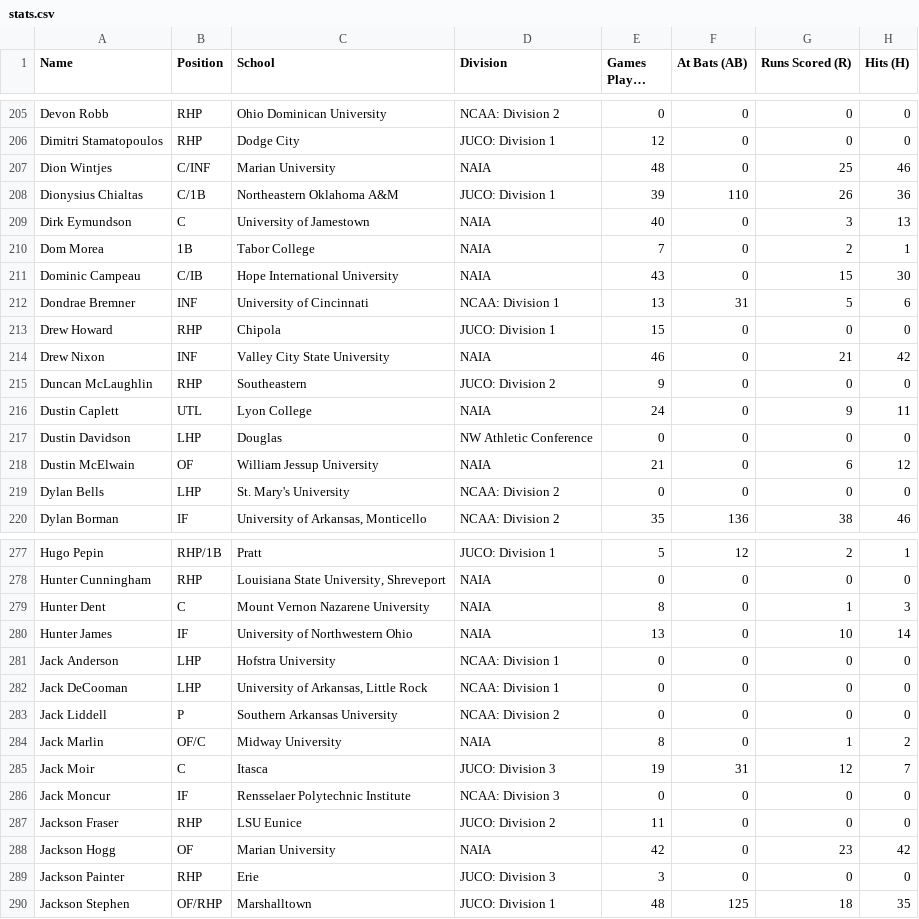
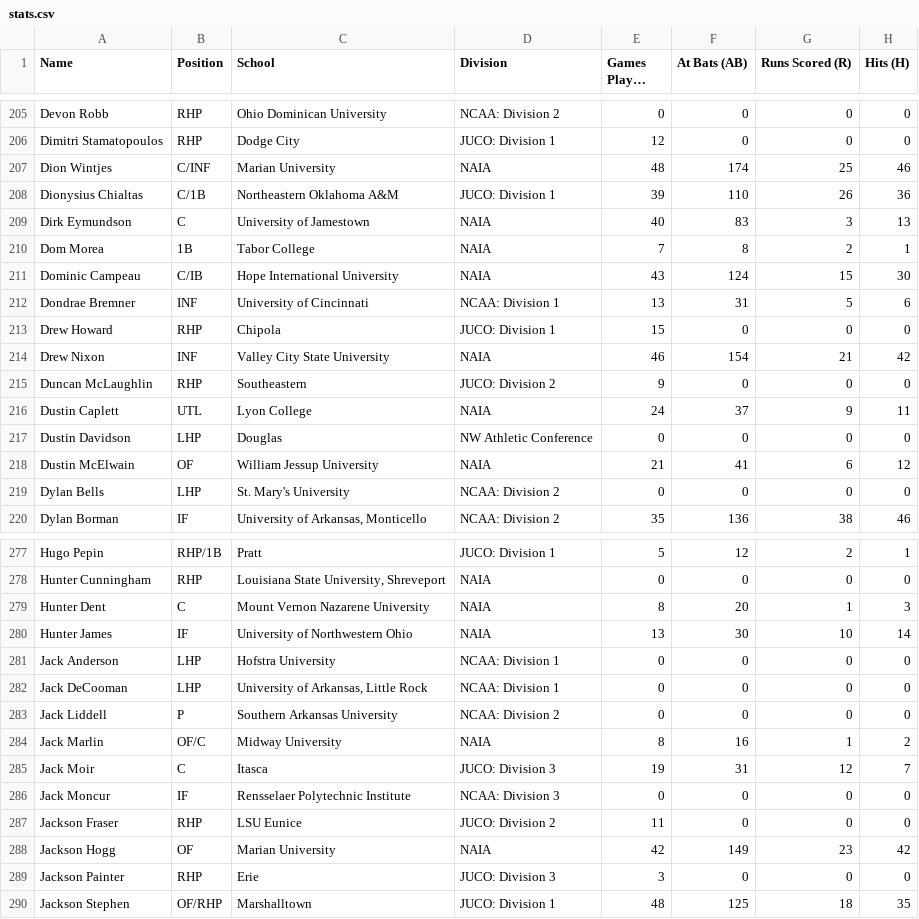
Before and after one commit to peteb206/canadians_in_college_baseball, a CSV file: stats.csv, drawn as a sheet; only a part is shown, gaps mark what is left out; long unchanged cells end in …; the diff covers the shown part only; the diff names each change by its address in the sheet, - before the commit and + after, or states it on an @@ line.

```diff
--- a/stats.csv
+++ b/stats.csv
-F207 (At Bats (AB)): 0
+F207 (At Bats (AB)): 174
-F209 (At Bats (AB)): 0
+F209 (At Bats (AB)): 83
-F210 (At Bats (AB)): 0
+F210 (At Bats (AB)): 8
-F211 (At Bats (AB)): 0
+F211 (At Bats (AB)): 124
-F214 (At Bats (AB)): 0
+F214 (At Bats (AB)): 154
-F216 (At Bats (AB)): 0
+F216 (At Bats (AB)): 37
-F218 (At Bats (AB)): 0
+F218 (At Bats (AB)): 41
-F279 (At Bats (AB)): 0
+F279 (At Bats (AB)): 20
-F280 (At Bats (AB)): 0
+F280 (At Bats (AB)): 30
-F284 (At Bats (AB)): 0
+F284 (At Bats (AB)): 16
-F288 (At Bats (AB)): 0
+F288 (At Bats (AB)): 149
```
Also changed, not shown: 106 edited cells elsewhere in this file, 1 other file.
